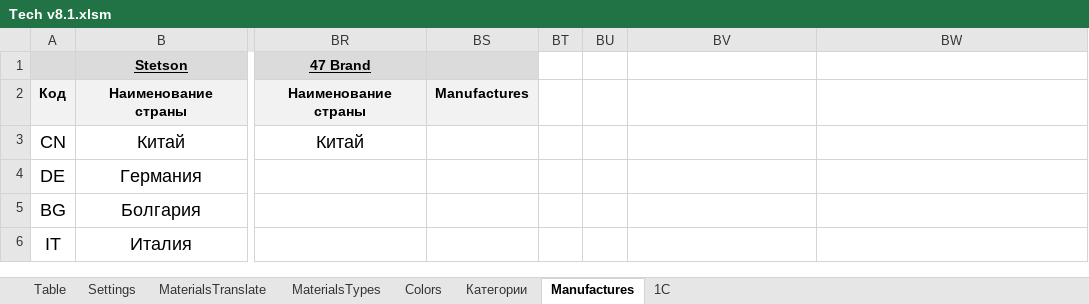
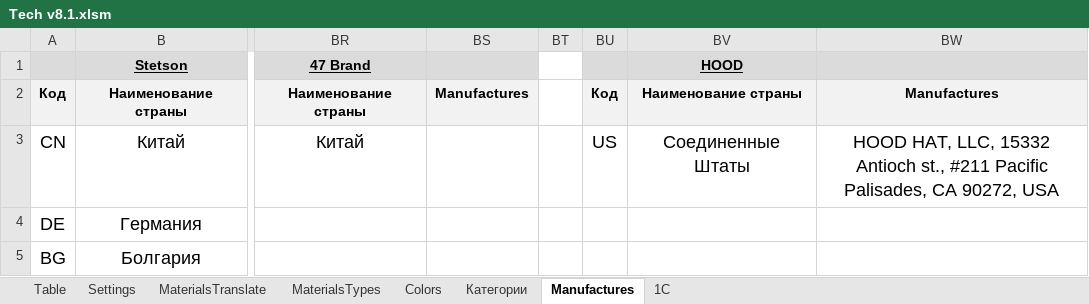
Before and after one commit to seyanaracore/HatsAndCaps, an Excel workbook: Excel/Hood/2022.02.18/Tech v8.1.xlsm, sheet Manufactures, drawn as a sheet; only a part is shown, gaps mark what is left out; the shorter side is filled out with more unchanged rows; values as stored, in another font and other column widths than the file's, no borders; conditional formats not drawn; the diff names each change by its address in the sheet, - before the commit and + after, or states it on an @@ line.

Commit message:
Hood Tech

```diff
--- a/Excel/Hood/2022.02.18/Tech v8.1.xlsm (sheet Manufactures)
+++ b/Excel/Hood/2022.02.18/Tech v8.1.xlsm (sheet Manufactures)
-BU1:BW1 fill: none
+BU1:BW1 fill: #DBDBDB
-BV1: (empty)
+BV1: HOOD
-BU2: (empty)
+BU2: Код
-BU2:BW2 fill: none
+BU2:BW2 fill: #F2F2F2
-BV2 (HOOD): (empty)
+BV2 (HOOD): Наименование страны
-BW2: (empty)
+BW2: Manufactures
-BU3: (empty)
+BU3: US
-BV3 (HOOD): (empty)
+BV3 (HOOD): Соединенные Штаты
-BW3: (empty)
+BW3: HOOD HAT, LLC, 15332 Antioch st., #211 Pacific Palisades, CA 90272, USA
```
Also changed, not shown: sheet Table, sheet 1C, sheet Settings, hidden cells, charts or pictures, 1 other file.
